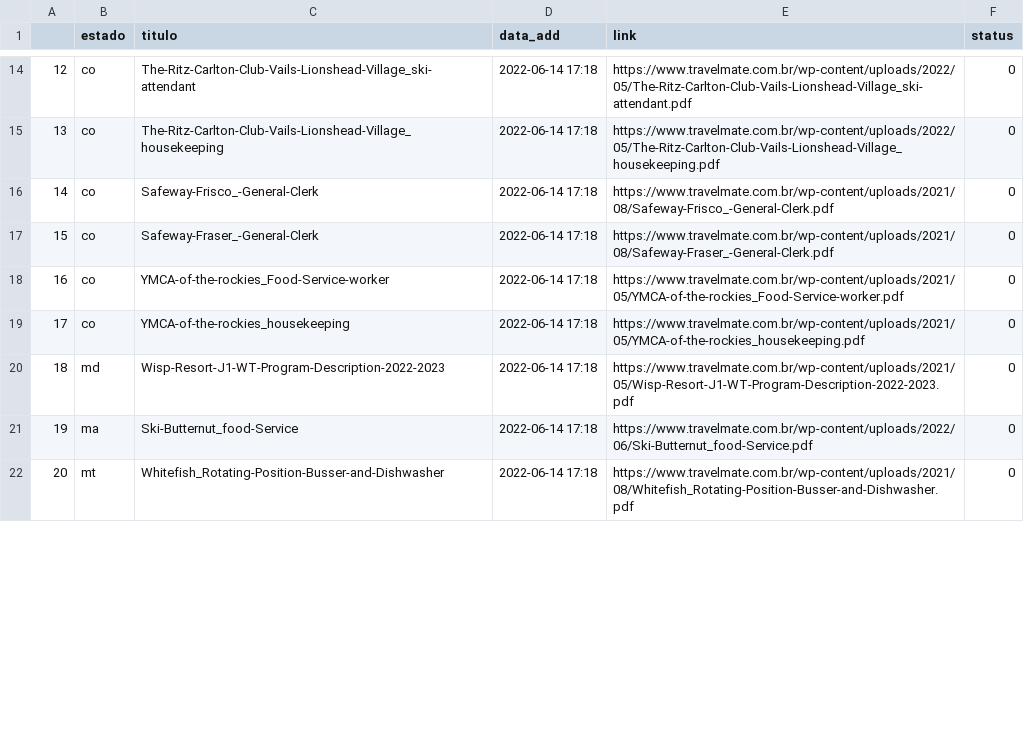
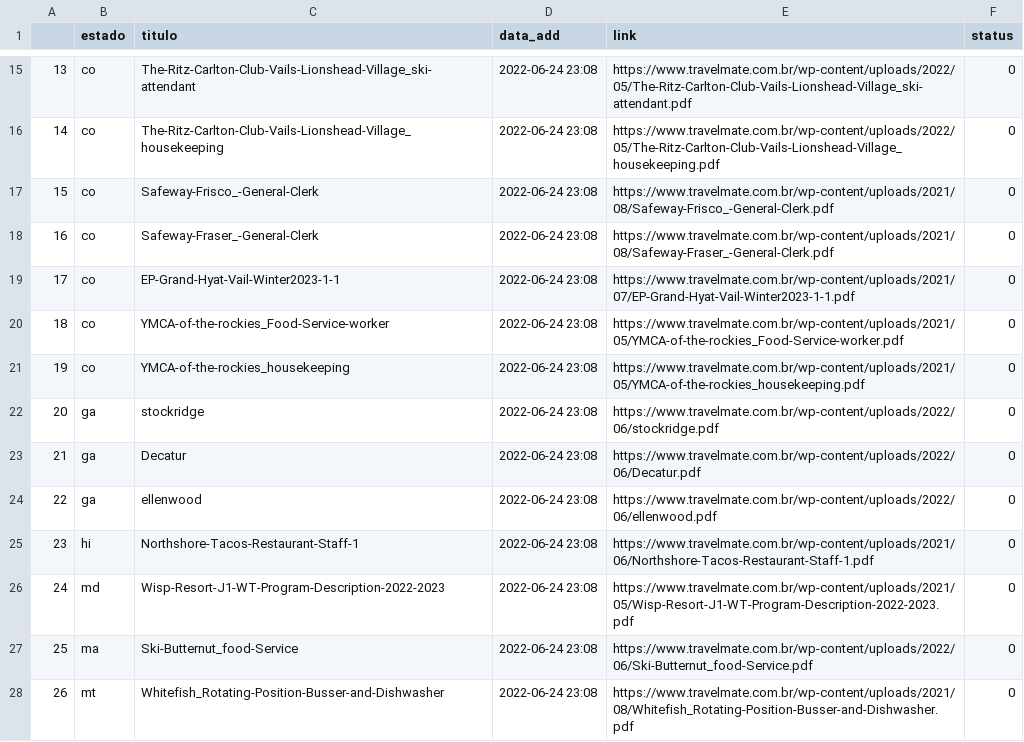
Before and after one commit to Maicon-g14/tm-helper, a CSV file: out.csv, drawn as a sheet; only a part is shown, gaps mark what is left out; addresses are those after the commit; the diff covers the shown part only; the diff names each change by its address in the sheet, - before the commit and + after, or states it on an @@ line.

```diff
--- a/out.csv
+++ b/out.csv
@@ column A renumbered from row 3 down @@
-D15:D18 (data_add): 2022-06-14 17:18
+D15:D18 (data_add): 2022-06-24 23:08
+row 19: 17 | co | EP-Grand-Hyat-Vail-Winter2023-1-1 | 2022-06-24 23:08 | https://www.travelmate.com.br/wp-content/uploads/2021/07/EP-Grand-Hyat-Vail-Winter2023-1-1.pdf | 0
-D20:D21 (data_add): 2022-06-14 17:18
+D20:D21 (data_add): 2022-06-24 23:08
+row 22: 20 | ga | stockridge | 2022-06-24 23:08 | https://www.travelmate.com.br/wp-content/uploads/2022/06/stockridge.pdf | 0
+row 23: 21 | ga | Decatur | 2022-06-24 23:08 | https://www.travelmate.com.br/wp-content/uploads/2022/06/Decatur.pdf | 0
+row 24: 22 | ga | ellenwood | 2022-06-24 23:08 | https://www.travelmate.com.br/wp-content/uploads/2022/06/ellenwood.pdf | 0
+row 25: 23 | hi | Northshore-Tacos-Restaurant-Staff-1 | 2022-06-24 23:08 | https://www.travelmate.com.br/wp-content/uploads/2021/06/Northshore-Tacos-Restaurant-Staff-1.pdf | 0
-D26:D28 (data_add): 2022-06-14 17:18
+D26:D28 (data_add): 2022-06-24 23:08
```
Also changed, not shown: 13 added rows, 2 removed rows and 66 edited cells elsewhere in this file, 3 other files.
